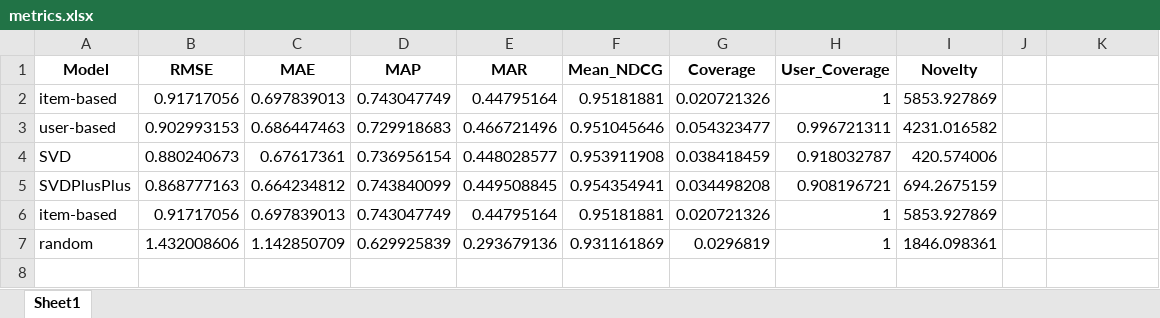
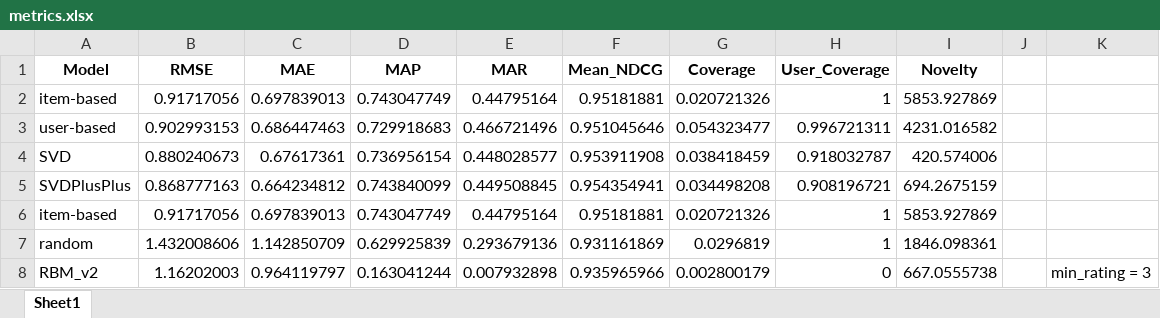
Before and after one commit to inesgfortis/RecommenderSys, an Excel workbook: metrics/metrics.xlsx, sheet Sheet1, drawn as a sheet; values as stored, in another font and other column widths than the file's, no borders; the diff names each change by its address in the sheet, - before the commit and + after, or states it on an @@ line.

```diff
--- a/metrics/metrics.xlsx (sheet Sheet1)
+++ b/metrics/metrics.xlsx (sheet Sheet1)
+row 8: RBM_v2 | 1.16202003 | 0.964119797 | 0.163041244 | 0.007932898 | 0.935965966 | 0.002800179 | 0 | 667.0555738 |  | min_rating = 3
```
Also changed, not shown: 1 other file.
